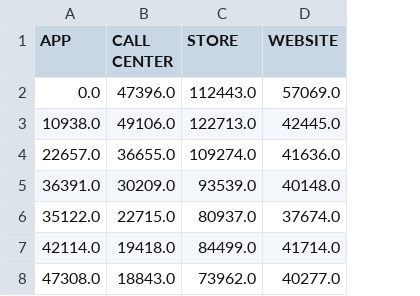
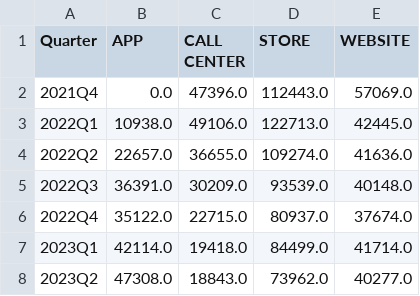
Before and after one commit to baor24/RBAC-2023, a CSV file: Data/quarterly_data_by_OrderFrom.csv, drawn as a sheet; the diff names each change by its address in the sheet, - before the commit and + after, or states it on an @@ line.

```diff
--- a/Data/quarterly_data_by_OrderFrom.csv
+++ b/Data/quarterly_data_by_OrderFrom.csv
+column A (Quarter), rows 2-8: 2021Q4 | 2022Q1 | 2022Q2 | 2022Q3 | 2022Q4 | 2023Q1 | 2023Q2
```
Also changed, not shown: Data/monthly_frequency.csv, Data/monthly_voucher_use.csv, 16 other files.
